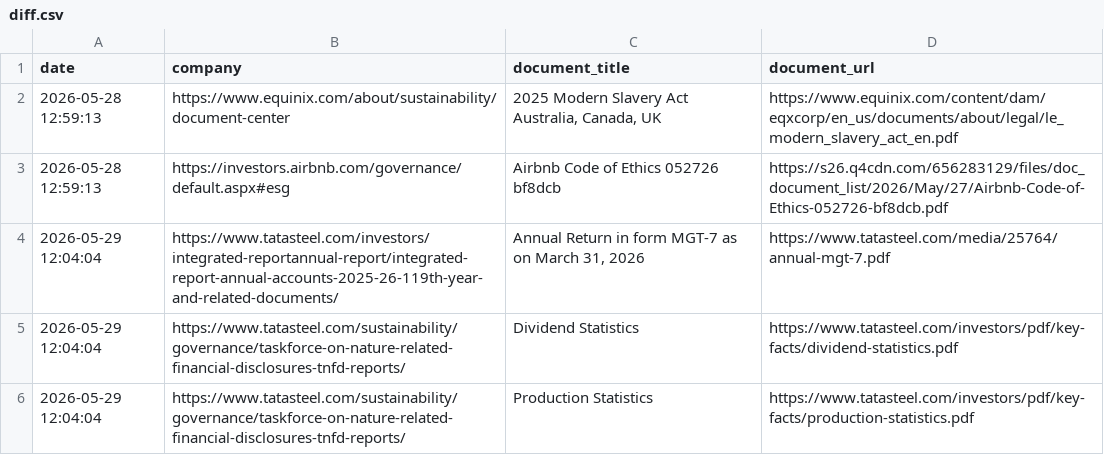
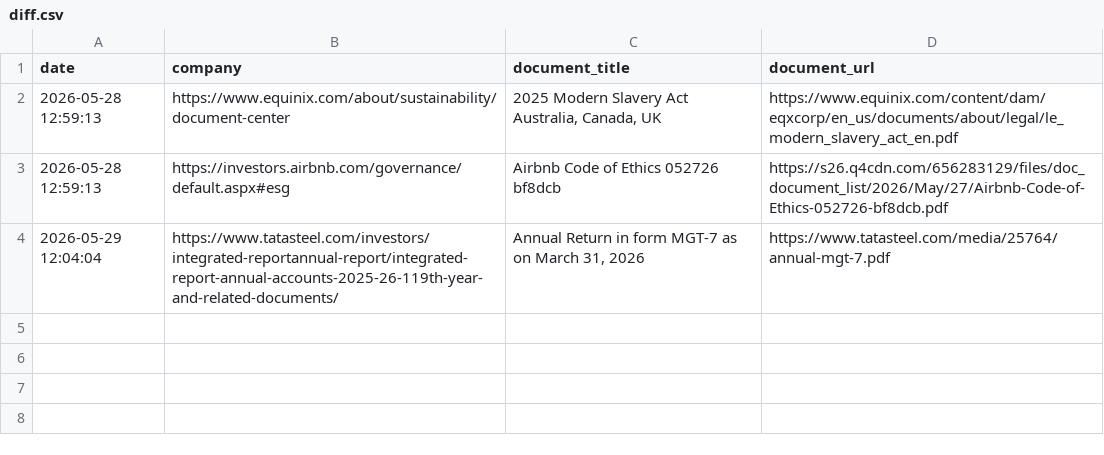
Before and after one commit to Shyam7291/document-monitor, a CSV file: diff.csv, drawn as a sheet.

Commit message:
Update diff.csv

```diff
--- a/diff.csv
+++ b/diff.csv
@@ -4,3 +4 @@ date,company,document_title,document_url
 2026-05-29 12:04:04,https://www.tatasteel.com/investors/integrated-reportannual-report/integrated-report-annual-accounts-2025-26-119th-year-and-related-documents/,"Annual Return in form MGT-7 as on March 31, 2026",https://www.tatasteel.com/media/25764/annual-mgt-7.pdf
-2026-05-29 12:04:04,https://www.tatasteel.com/sustainability/governance/taskforce-on-nature-related-financial-disclosures-tnfd-reports/,Dividend Statistics,https://www.tatasteel.com/investors/pdf/key-facts/dividend-statistics.pdf
-2026-05-29 12:04:04,https://www.tatasteel.com/sustainability/governance/taskforce-on-nature-related-financial-disclosures-tnfd-reports/,Production Statistics,https://www.tatasteel.com/investors/pdf/key-facts/production-statistics.pdf
```
